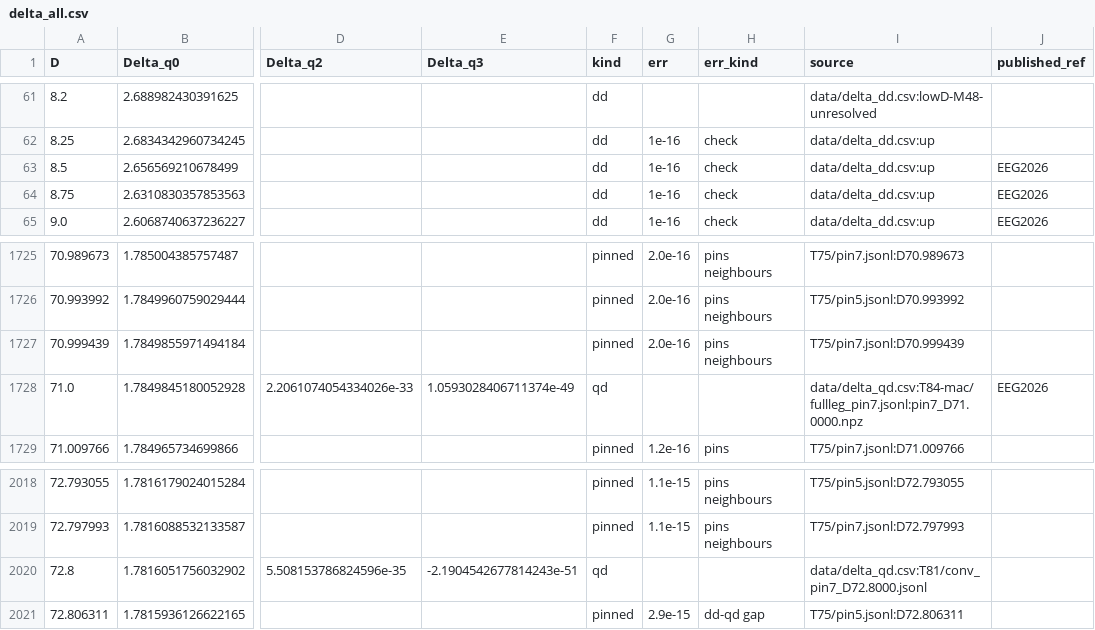
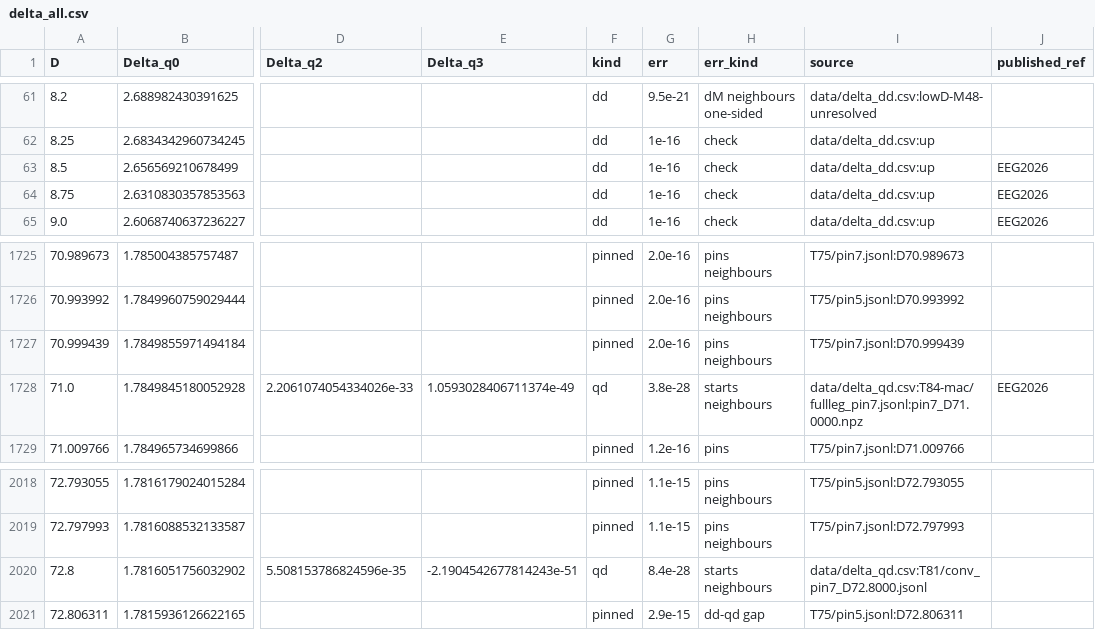
Before and after one commit to nmoinvaz/choptuik-large-d, a CSV file: hp/data/delta_all.csv, drawn as a sheet; only a part is shown, gaps mark what is left out; the diff covers the shown part only; the diff names each change by its address in the sheet, - before the commit and + after, or states it on an @@ line.

Commit message:
hp: every row of the Delta table carries an err (#764)
The full-system quad-double rows with one start (71.0, 72.8) take the
larger two-start spread of the nearest qd rows on each side, and the
low-D rows solved at one M take that M's departure from the best value
at the nearest D on each side with a larger M, one-sided above D 8.
--verify rebuilds both rules, each with a --mutate control.

```diff
--- a/hp/data/delta_all.csv
+++ b/hp/data/delta_all.csv
-G61 (err): (empty)
+G61 (err): 9.5e-21
-H61 (err_kind): (empty)
+H61 (err_kind): dM neighbours one-sided
-G1728 (err): (empty)
+G1728 (err): 3.8e-28
-H1728 (err_kind): (empty)
+H1728 (err_kind): starts neighbours
-G2020 (err): (empty)
+G2020 (err): 8.4e-28
-H2020 (err_kind): (empty)
+H2020 (err_kind): starts neighbours
```
Also changed, not shown: 46 edited cells elsewhere in this file, hp/data/delta_dd.csv, hp/data/delta_published_compare.csv, 4 other files.
